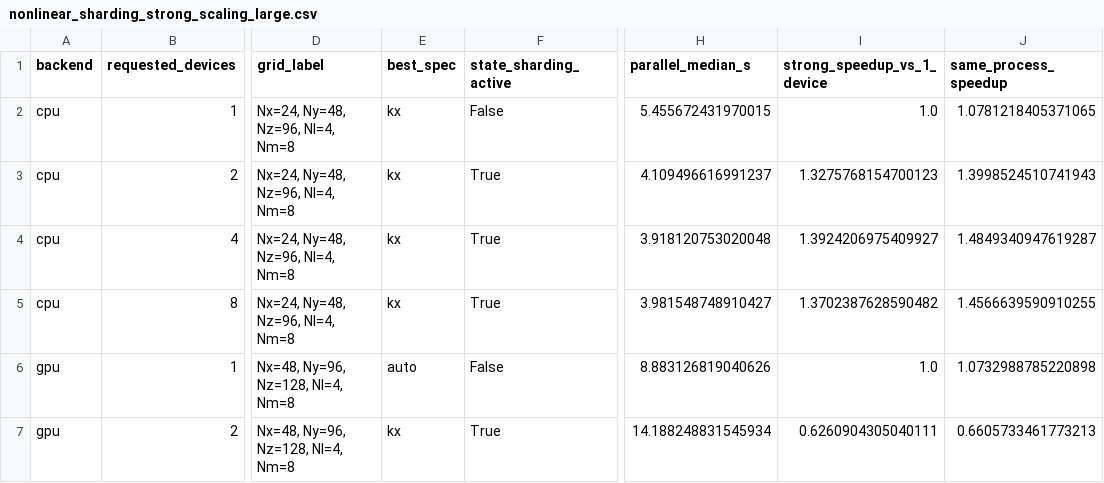
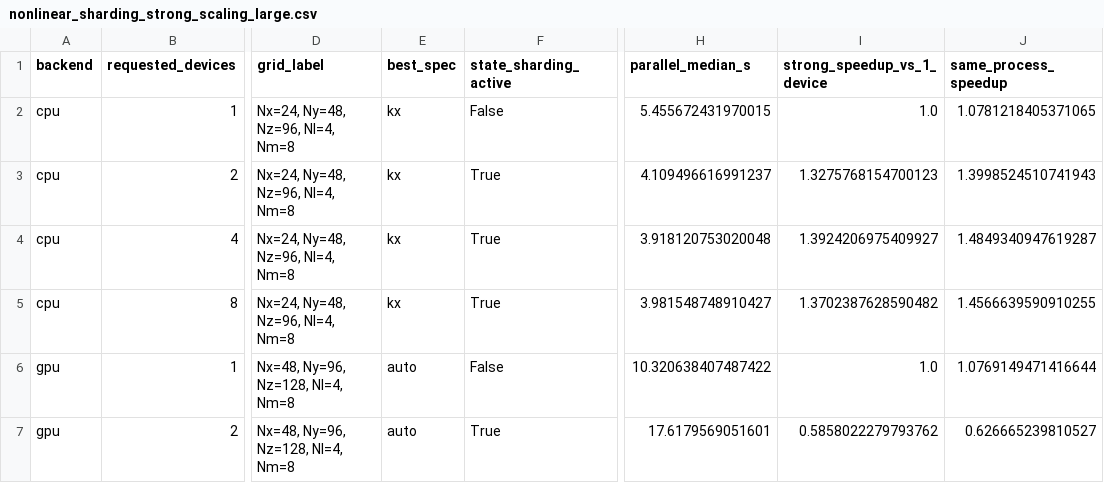
Before and after one commit to uwplasma/SPECTRAX-GK, a CSV file: docs/_static/nonlinear_sharding_strong_scaling_large.csv, drawn as a sheet; only a part is shown, gaps mark what is left out; the diff names each change by its address in the sheet, - before the commit and + after, or states it on an @@ line.

```diff
--- a/docs/_static/nonlinear_sharding_strong_scaling_large.csv
+++ b/docs/_static/nonlinear_sharding_strong_scaling_large.csv
-H6 (parallel_median_s): 8.883126819040626
+H6 (parallel_median_s): 10.320638407487422
-J6 (same_process_speedup): 1.0732988785220898
+J6 (same_process_speedup): 1.0769149471416644
-E7 (best_spec): kx
+E7 (best_spec): auto
-H7 (parallel_median_s): 14.188248831545934
+H7 (parallel_median_s): 17.6179569051601
-I7 (strong_speedup_vs_1_device): 0.6260904305040111
+I7 (strong_speedup_vs_1_device): 0.5858022279793762
-J7 (same_process_speedup): 0.6605733461773213
+J7 (same_process_speedup): 0.626665239810527
```
Also changed, not shown: docs/_static/nonlinear_sharding_production_speedup_gate.csv, docs/_static/nonlinear_sharding_strong_scaling_gpu_xlarge.csv, 8 other files.
